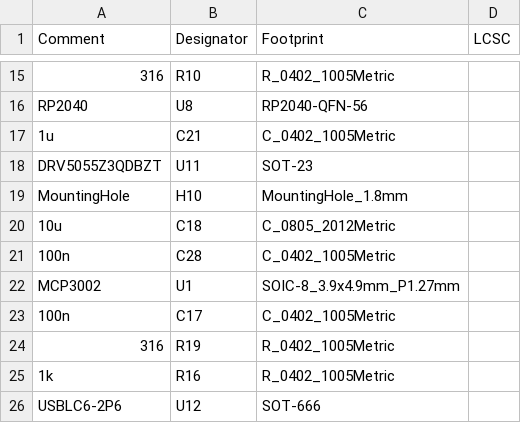
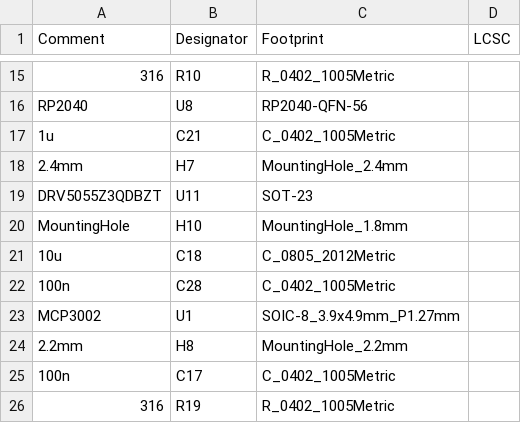
Before and after one commit to Jwray0/phori_2, a CSV file: KICAD/jlcpcb/production_files/BOM-PHORI_2_0_5.csv, drawn as a sheet; only a part is shown, gaps mark what is left out; the shorter side is filled out with more unchanged rows.

```diff
--- a/KICAD/jlcpcb/production_files/BOM-PHORI_2_0_5.csv
+++ b/KICAD/jlcpcb/production_files/BOM-PHORI_2_0_5.csv
@@ -17,2 +17,3 @@ RP2040,U8,RP2040-QFN-56,
 1u,C21,C_0402_1005Metric,
+2.4mm,H7,MountingHole_2.4mm,
 DRV5055Z3QDBZT,U11,SOT-23,
@@ -22,2 +23,3 @@ MountingHole,H10,MountingHole_1.8mm,
 MCP3002,U1,SOIC-8_3.9x4.9mm_P1.27mm,
+2.2mm,H8,MountingHole_2.2mm,
 100n,C17,C_0402_1005Metric,
```
Also changed, not shown: KICAD/jlcpcb/production_files/CPL-PHORI_2_0_5.csv, 7 other files.
